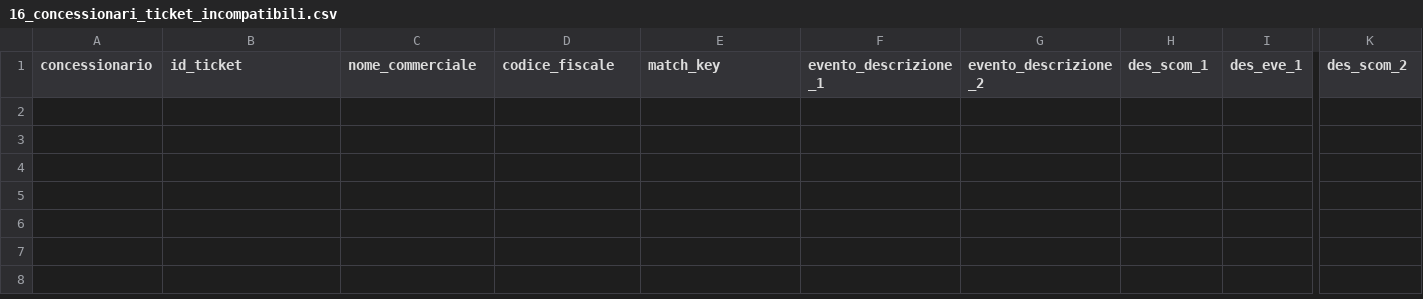
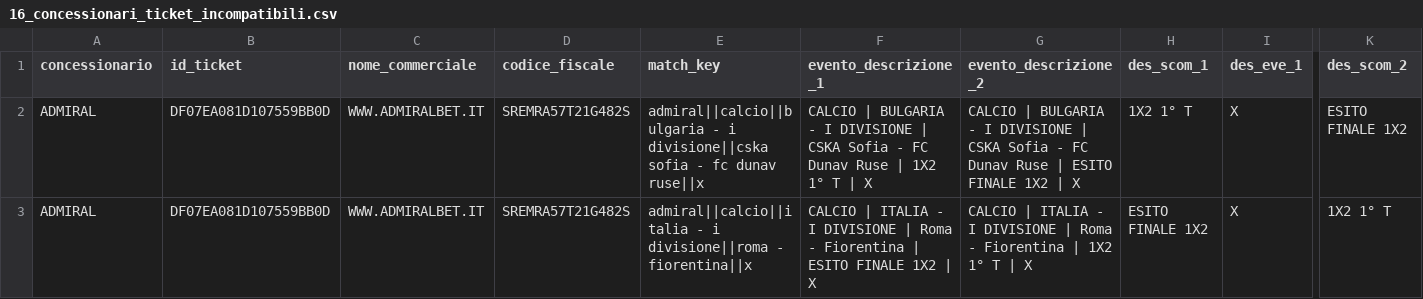
Before and after one commit to albagammamarketing-source/63_montecarlo_incompatibili, a CSV file: output/16_concessionari_ticket_incompatibili.csv, drawn as a sheet; only a part is shown, gaps mark what is left out; rows hold the shown columns only; the diff names each change by its address in the sheet, - before the commit and + after, or states it on an @@ line.

```diff
--- a/output/16_concessionari_ticket_incompatibili.csv
+++ b/output/16_concessionari_ticket_incompatibili.csv
+row 2: ADMIRAL | DF07EA081D107559BB0D | WWW.ADMIRALBET.IT | SREMRA57T21G482S | admiral||calcio||bulgaria - i divisione||cska sofia - fc dunav ruse||x | CALCIO | BULGARIA - I DIVISIONE | CSKA Sofia - FC Dunav Ruse | 1X2 1° T | X | CALCIO | BULGARIA - I DIVISIONE | CSKA Sofia - FC Dunav Ruse | ESITO FINALE 1X2 | X | 1X2 1° T | X | ESITO FINALE 1X2
+row 3: ADMIRAL | DF07EA081D107559BB0D | WWW.ADMIRALBET.IT | SREMRA57T21G482S | admiral||calcio||italia - i divisione||roma - fiorentina||x | CALCIO | ITALIA - I DIVISIONE | Roma - Fiorentina | ESITO FINALE 1X2 | X | CALCIO | ITALIA - I DIVISIONE | Roma - Fiorentina | 1X2 1° T | X | ESITO FINALE 1X2 | X | 1X2 1° T
```
Also changed, not shown: output/10_concessionari_riepilogo_probabilistico_per_nome_commerciale.csv, output/13_concessionari_montecarlo_per_nome_commerciale.csv, 15 other files.
